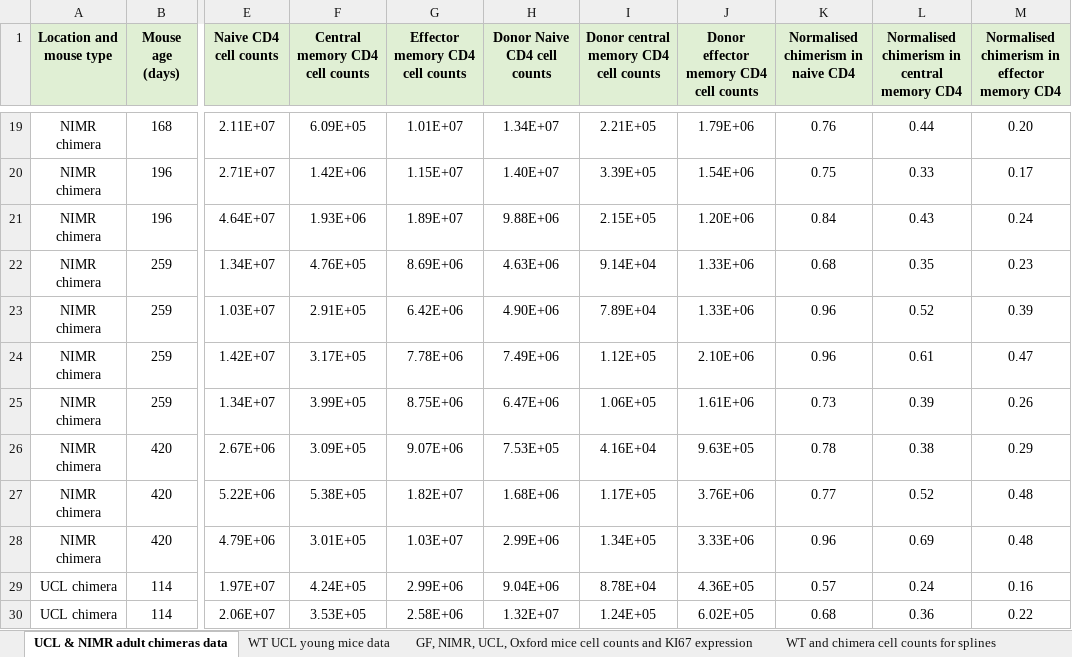
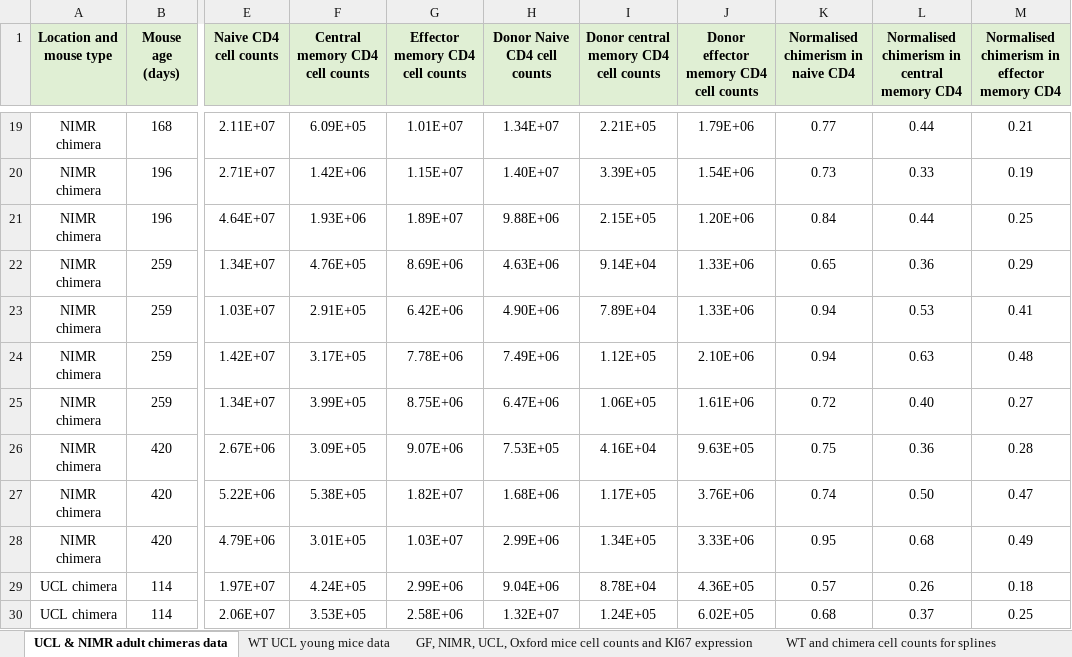
Before and after one commit to elifesciences-publications/memory-CD4-and-dirt, an Excel workbook: data_Elife_2019.xlsx, sheet UCL & NIMR adult chimeras data, drawn as a sheet; only a part is shown, gaps mark what is left out; values as stored, in another font and other column widths than the file's, no borders; the diff covers the shown part only; the diff names each change by its address in the sheet, - before the commit and + after, or states it on an @@ line.

```diff
--- a/data_Elife_2019.xlsx (sheet UCL & NIMR adult chimeras data)
+++ b/data_Elife_2019.xlsx (sheet UCL & NIMR adult chimeras data)
-K19: 0.76
+K19: 0.77
-M19: 0.20
+M19: 0.21
-K20: 0.75
+K20: 0.73
-M20: 0.17
+M20: 0.19
-L21: 0.43
+L21: 0.44
-M21: 0.24
+M21: 0.25
-K22: 0.68
+K22: 0.65
-L22: 0.35
+L22: 0.36
-M22: 0.23
+M22: 0.29
-K23:K24: 0.96
+K23:K24: 0.94
-L23: 0.52
+L23: 0.53
-M23: 0.39
+M23: 0.41
-L24: 0.61
+L24: 0.63
-M24: 0.47
+M24: 0.48
-K25: 0.73
+K25: 0.72
-L25: 0.39
+L25: 0.40
-M25: 0.26
+M25: 0.27
-K26: 0.78
+K26: 0.75
-L26: 0.38
+L26: 0.36
-M26: 0.29
+M26: 0.28
-K27: 0.77
+K27: 0.74
-L27: 0.52
+L27: 0.50
-M27: 0.48
+M27: 0.47
-K28: 0.96
+K28: 0.95
-L28: 0.69
+L28: 0.68
-M28: 0.48
+M28: 0.49
-L29: 0.24
+L29: 0.26
-M29: 0.16
+M29: 0.18
-L30: 0.36
+L30: 0.37
-M30: 0.22
+M30: 0.25
```
Also changed, not shown: 1 added row and 232 edited cells elsewhere in this sheet, sheet Data used for fitting spline to chimerism source, 2 other files.
